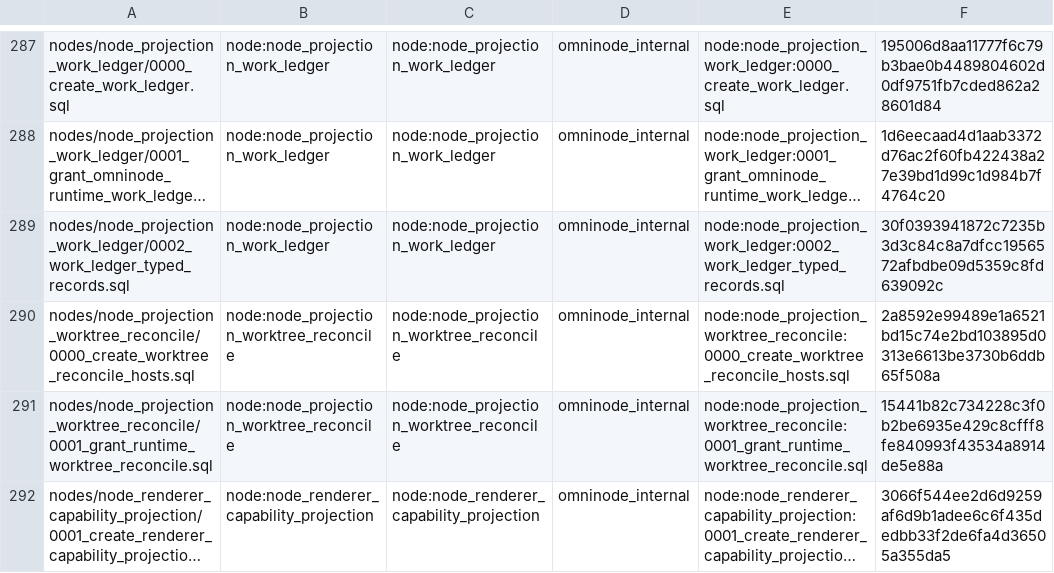
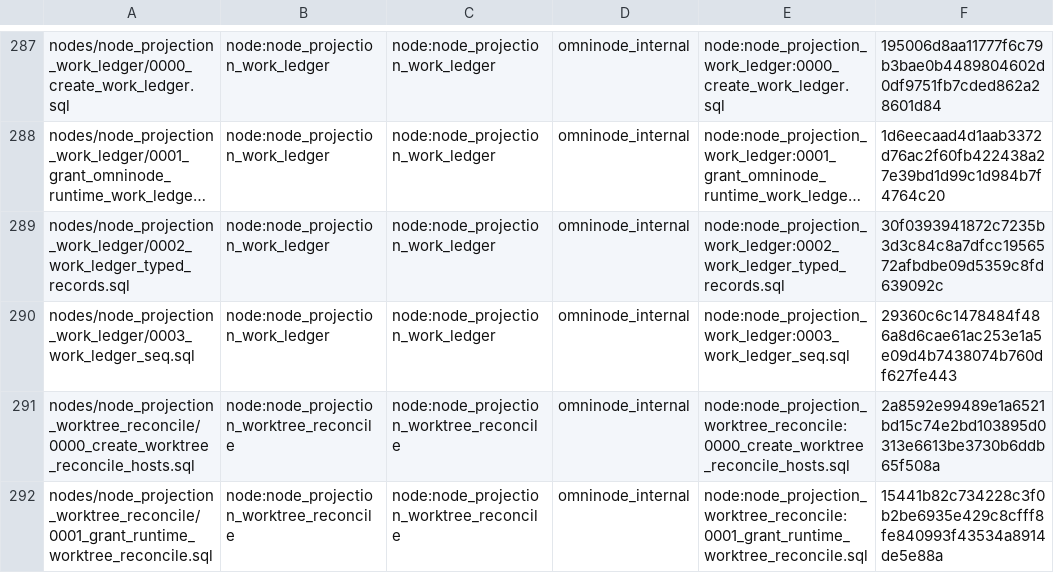
Before and after one commit to OmniNode-ai/omnibase_infra, a TSV file: docker/migrations/forward/_ledger/application-migrations.tsv, drawn as a sheet; only a part is shown, gaps mark what is left out; the shorter side is filled out with more unchanged rows; long unchanged cells end in …; the diff names each change by its address in the sheet, - before the commit and + after, or states it on an @@ line.

Commit message:
feat(OMN-20541): vendor node_projection_work_ledger 0003_work_ledger_seq.sql (#4733)
omnimarket#3568 (OMN-20541, cutover slice C9) adds
src/omnimarket/nodes/node_projection_work_ledger/migrations/0003_work_ledger_seq.sql:
ALTER TABLE omninode_internal.work_ledger_rows ADD COLUMN IF NOT EXISTS
ledger_seq BIGINT (nullable, no default, no backfill) and CREATE INDEX
IF NOT EXISTS idx_work_ledger_rows_seq on (ledger_id, ledger_seq) where
ledger_seq is not null, non-unique.

The lane runners apply only what is vendored here, and omnimarket's
Sibling Release Compatibility Gate (OMN-20381) refuses omnimarket#3568
until an omnibase_infra release vendors it, so this lands first; then an
omnibase_infra release and an omnibase-infra pin bump in
omnimarket#3568. The file is vendored byte for byte with
scripts/sync-node-migrations.sh (it changed nothing else), bound in
docker/migrations/forward/_ledger/application-migrations.tsv by sha256
29360c6c1478484f486a8d6cae61ac253e1a5e09d4b7438074b760df627fe443, and
declared expand-only in config/migration_classes.yaml, which the class
checker accepts.
tests/unit/migrations/test_omn20541_work_ledger_seq_vendor.py pins the
bytes, the sha256, and that it only adds a nullable column and a
non-unique partial index on the table 0000 creates.

```diff
--- a/docker/migrations/forward/_ledger/application-migrations.tsv
+++ b/docker/migrations/forward/_ledger/application-migrations.tsv
+row 290: nodes/node_projection_work_ledger/0003_work_ledger_seq.sql | node:node_projection_work_ledger | node:node_projection_work_ledger | omninode_internal | node:node_projection_work_ledger:0003_work_ledger_seq.sql | 29360c6c1478484f486a8d6cae61ac253e1a5e09d4b7438074b760df627fe443
```
Also changed, not shown: 3 other files.
